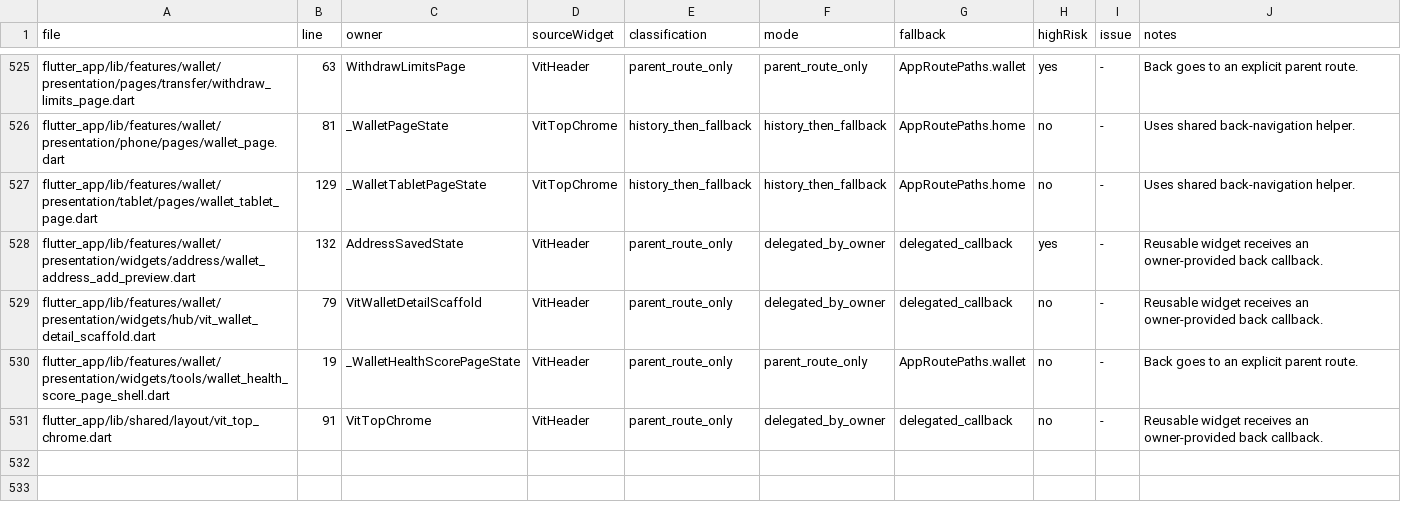
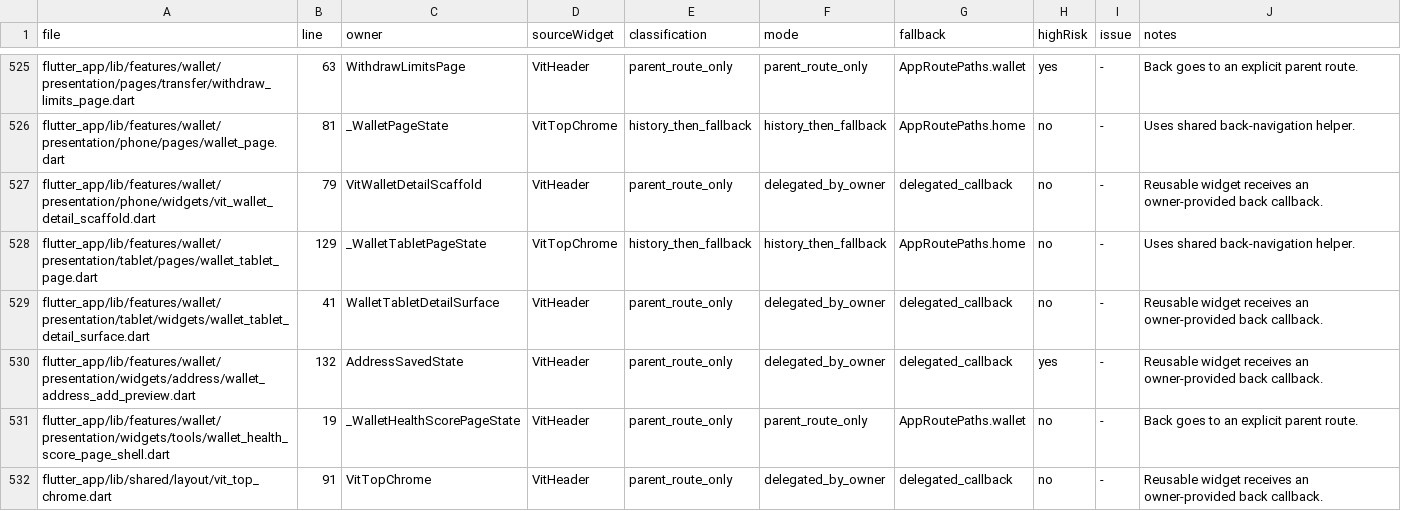
Before and after one commit to LonelyTraderBay/vittrade-flutter, a CSV file: docs/02_FLUTTER_MIGRATION/audits/VitTrade-Header-Back-Navigation-Behavior-Audit.csv, drawn as a sheet; only a part is shown, gaps mark what is left out.

```diff
--- a/docs/02_FLUTTER_MIGRATION/audits/VitTrade-Header-Back-Navigation-Behavior-Audit.csv
+++ b/docs/02_FLUTTER_MIGRATION/audits/VitTrade-Header-Back-Navigation-Behavior-Audit.csv
@@ -526,5 +526,6 @@ file,line,owner,sourceWidget,classification,mode,fallback,highRisk,issue,notes
 "flutter_app/lib/features/wallet/presentation/phone/pages/wallet_page.dart","81","_WalletPageState","VitTopChrome","history_then_fallback","history_then_fallback","AppRoutePaths.home","no","-","Uses shared back-navigation helper."
+"flutter_app/lib/features/wallet/presentation/phone/widgets/vit_wallet_detail_scaffold.dart","79","VitWalletDetailScaffold","VitHeader","parent_route_only","delegated_by_owner","delegated_callback","no","-","Reusable widget receives an owner-provided back callback."
 "flutter_app/lib/features/wallet/presentation/tablet/pages/wallet_tablet_page.dart","129","_WalletTabletPageState","VitTopChrome","history_then_fallback","history_then_fallback","AppRoutePaths.home","no","-","Uses shared back-navigation helper."
+"flutter_app/lib/features/wallet/presentation/tablet/widgets/wallet_tablet_detail_surface.dart","41","WalletTabletDetailSurface","VitHeader","parent_route_only","delegated_by_owner","delegated_callback","no","-","Reusable widget receives an owner-provided back callback."
 "flutter_app/lib/features/wallet/presentation/widgets/address/wallet_address_add_preview.dart","132","AddressSavedState","VitHeader","parent_route_only","delegated_by_owner","delegated_callback","yes","-","Reusable widget receives an owner-provided back callback."
-"flutter_app/lib/features/wallet/presentation/widgets/hub/vit_wallet_detail_scaffold.dart","79","VitWalletDetailScaffold","VitHeader","parent_route_only","delegated_by_owner","delegated_callback","no","-","Reusable widget receives an owner-provided back callback."
 "flutter_app/lib/features/wallet/presentation/widgets/tools/wallet_health_score_page_shell.dart","19","_WalletHealthScorePageState","VitHeader","parent_route_only","parent_route_only","AppRoutePaths.wallet","no","-","Back goes to an explicit parent route."
```
Also changed, not shown: docs/02_FLUTTER_MIGRATION/audits/VitTrade-Design-Token-Consistency-Audit.csv, docs/02_FLUTTER_MIGRATION/audits/VitTrade-Page-Rhythm-Audit.csv, 49 other files.
